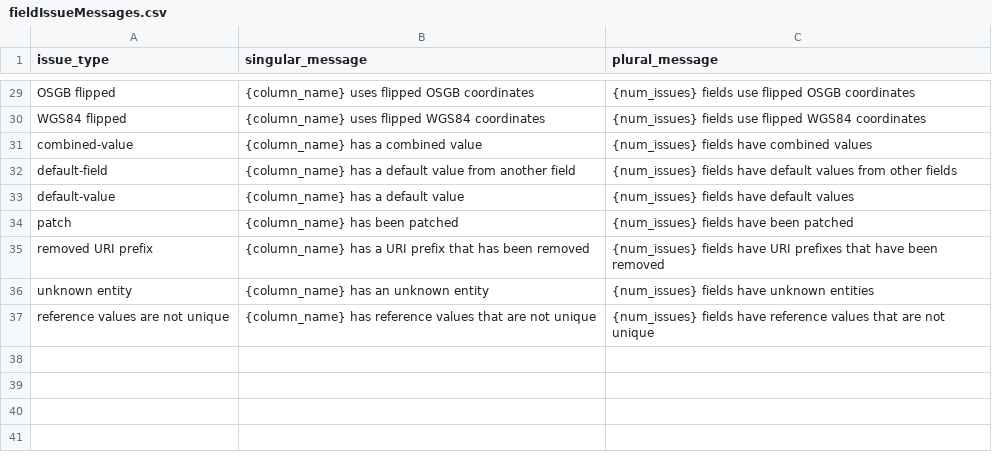
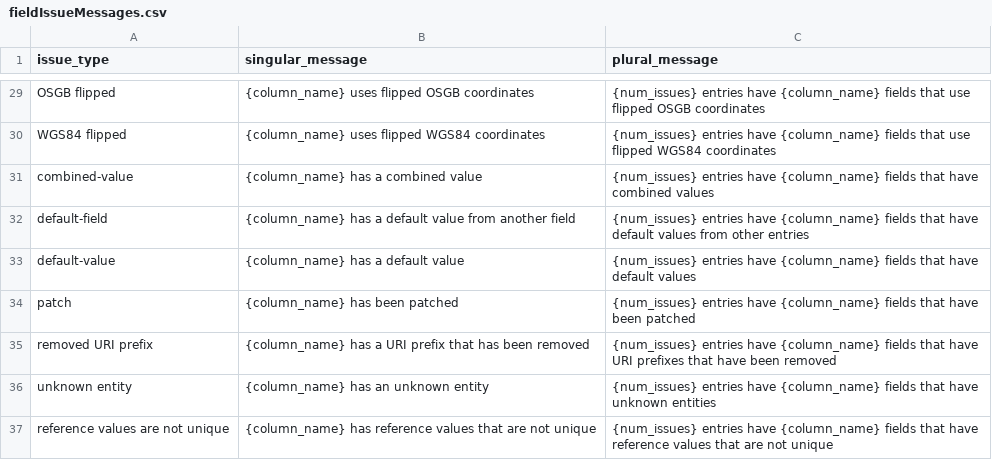
Before and after one commit to digital-land/lpa-data-validator-frontend, a CSV file: src/content/fieldIssueMessages.csv, drawn as a sheet; only a part is shown, gaps mark what is left out; the diff covers the shown part only.

Commit message:
Add column_name to plural issue messages
- gives more specificity about what is wrong

```diff
--- a/src/content/fieldIssueMessages.csv
+++ b/src/content/fieldIssueMessages.csv
@@ -29,9 +29,9 @@ issue_type,singular_message,plural_message
-"OSGB flipped", {column_name} uses flipped OSGB coordinates, {num_issues} fields use flipped OSGB coordinates
-"WGS84 flipped", {column_name} uses flipped WGS84 coordinates, {num_issues} fields use flipped WGS84 coordinates
-"combined-value", {column_name} has a combined value, {num_issues} fields have combined values
-"default-field", {column_name} has a default value from another field, {num_issues} fields have default values from other fields
-"default-value", {column_name} has a default value, {num_issues} fields have default values
-"patch", {column_name} has been patched, {num_issues} fields have been patched
-"removed URI prefix", {column_name} has a URI prefix that has been removed, {num_issues} fields have URI prefixes that have been removed
-"unknown entity", {column_name} has an unknown entity, {num_issues} fields have unknown entities
-"reference values are not unique", {column_name} has reference values that are not unique, {num_issues} fields have reference values that are not unique
+"OSGB flipped", {column_name} uses flipped OSGB coordinates, {num_issues} entries have {column_name} fields that use flipped OSGB coordinates
+"WGS84 flipped", {column_name} uses flipped WGS84 coordinates, {num_issues} entries have {column_name} fields that use flipped WGS84 coordinates
+"combined-value", {column_name} has a combined value, {num_issues} entries have {column_name} fields that have combined values
+"default-field", {column_name} has a default value from another field, {num_issues} entries have {column_name} fields that have default values from other entries
+"default-value", {column_name} has a default value, {num_issues} entries have {column_name} fields that have default values
+"patch", {column_name} has been patched, {num_issues} entries have {column_name} fields that have been patched
+"removed URI prefix", {column_name} has a URI prefix that has been removed, {num_issues} entries have {column_name} fields that have URI prefixes that have been removed
+"unknown entity", {column_name} has an unknown entity, {num_issues} entries have {column_name} fields that have unknown entities
+"reference values are not unique", {column_name} has reference values that are not unique, {num_issues} entries have {column_name} fields that have reference values that are not unique
```
Also changed, not shown: 27 edited cells elsewhere in this file.
